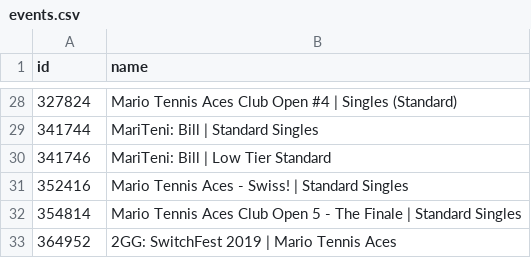
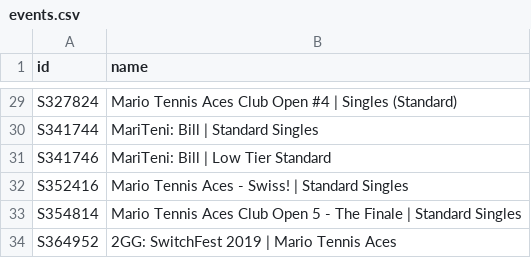
Before and after one commit to DoodleIbu/doodleibu.github.io, a CSV file: data/events.csv, drawn as a sheet; only a part is shown, gaps mark what is left out; the diff covers the shown part only.

```diff
--- a/data/events.csv
+++ b/data/events.csv
@@ -28,6 +29,6 @@ id,name
-327824,Mario Tennis Aces Club Open #4 | Singles (Standard)
-341744,MariTeni: Bill | Standard Singles
-341746,MariTeni: Bill | Low Tier Standard
-352416,Mario Tennis Aces - Swiss! | Standard Singles
-354814,Mario Tennis Aces Club Open 5 - The Finale | Standard Singles
-364952,2GG: SwitchFest 2019 | Mario Tennis Aces
+S327824,Mario Tennis Aces Club Open #4 | Singles (Standard)
+S341744,MariTeni: Bill | Standard Singles
+S341746,MariTeni: Bill | Low Tier Standard
+S352416,Mario Tennis Aces - Swiss! | Standard Singles
+S354814,Mario Tennis Aces Club Open 5 - The Finale | Standard Singles
+S364952,2GG: SwitchFest 2019 | Mario Tennis Aces
```
Also changed, not shown: 1 added row and 26 edited cells elsewhere in this file, data/players.csv, data/ratings.csv, 1 other file.
